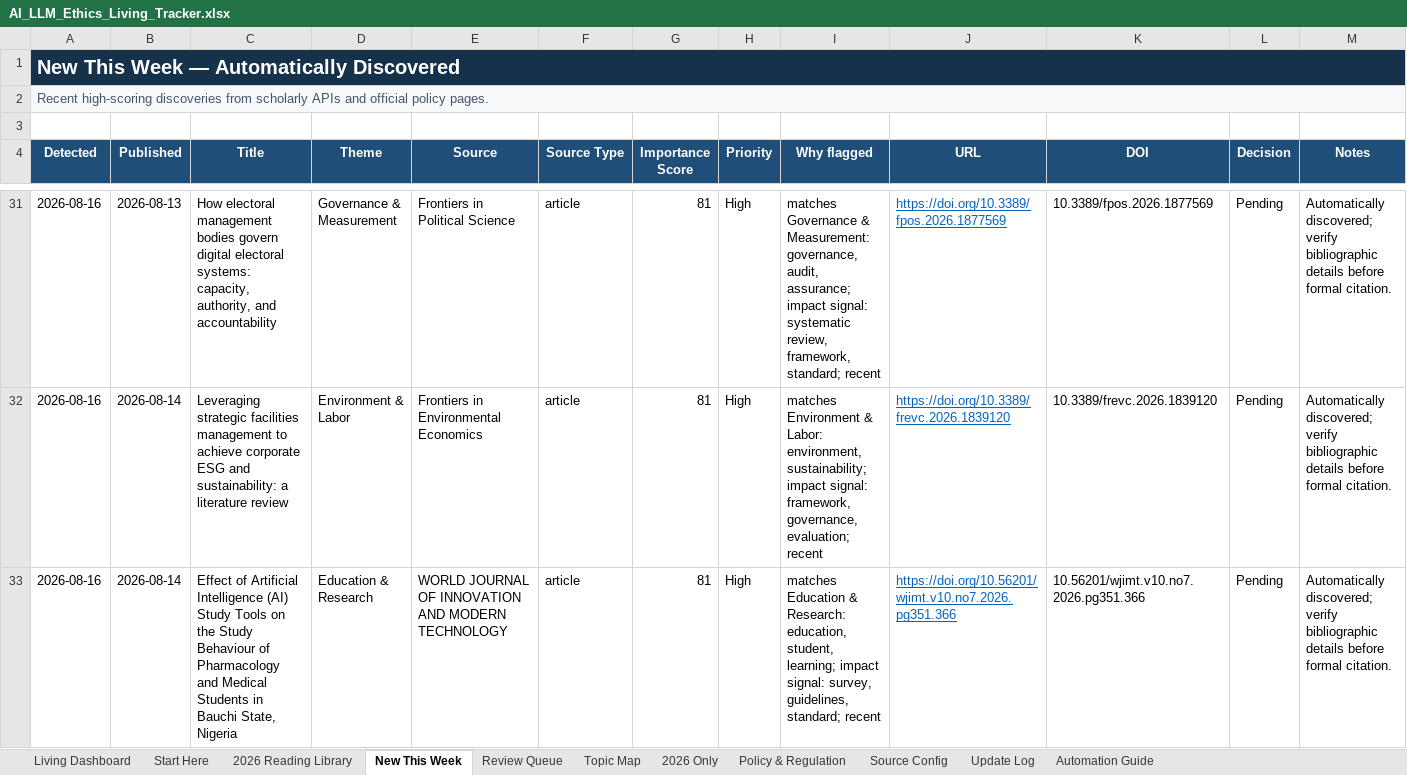
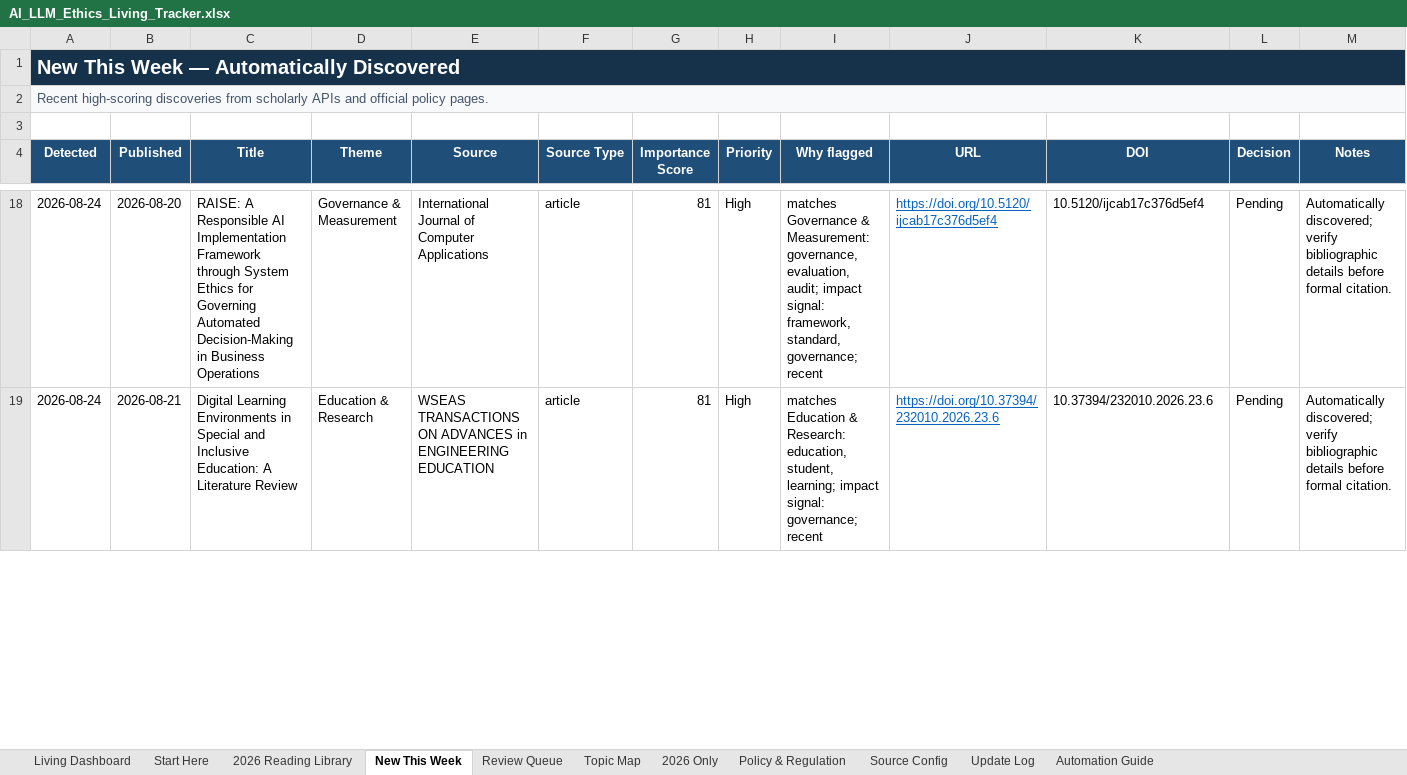
Before and after one commit to sonigovind/ai-llm-ethics-living-tracker, an Excel workbook: AI_LLM_Ethics_Living_Tracker.xlsx, sheet New This Week, drawn as a sheet; only a part is shown, gaps mark what is left out; values as stored, in another font and other column widths than the file's, no borders; conditional formats not drawn; removed rows and columns are numbered as before the commit, all else as after; the diff covers the shown part only; the diff names each change by its address in the sheet, - before the commit and + after, or states it on an @@ line.

```diff
--- a/AI_LLM_Ethics_Living_Tracker.xlsx (sheet New This Week)
+++ b/AI_LLM_Ethics_Living_Tracker.xlsx (sheet New This Week)
-A18 (Detected): 2026-08-16
+A18 (Detected): 2026-08-24
-B18 (Published): 2026-08-13
+B18 (Published): 2026-08-20
-C18 (Title): How electoral management bodies govern digital electoral systems: capacity, authority, and accountability
+C18 (Title): RAISE: A Responsible AI Implementation Framework through System Ethics for Governing Automated Decision-Making in Business Operations
-E18 (Source): Frontiers in Political Science
+E18 (Source): International Journal of Computer Applications
-I18 (Why flagged): …Measurement: governance, audit, assurance; impact signal: systematic review, framework, standard; recent
+I18 (Why flagged): …Measurement: governance, evaluation, audit; impact signal: framework, standard, governance; recent
-J18 (URL): https://doi.org/10.3389/fpos.2026.1877569
+J18 (URL): https://doi.org/10.5120/ijcab17c376d5ef4
-K18 (DOI): 10.3389/fpos.2026.1877569
+K18 (DOI): 10.5120/ijcab17c376d5ef4
-row 32: 2026-08-16 | 2026-08-14 | Leveraging strategic facilities management to achieve corporate ESG and sustainability: a literature review | Environment & Labor | Frontiers in Environmental Economics | article | 81 | High | matches Environment & Labor: environment, sustainability; impact signal: framework, governance, evaluation; recent | https://doi.org/10.3389/frevc.2026.1839120 | 10.3389/frevc.2026.1839120 | Pending | Automatically discovered; verify bibliographic details before formal citation.
-A19 (Detected): 2026-08-16
+A19 (Detected): 2026-08-24
-B19 (Published): 2026-08-14
+B19 (Published): 2026-08-21
-C19 (Title): Effect of Artificial Intelligence (AI) Study Tools on the Study Behaviour of Pharmacology and Medical Students in Bauchi State, Nigeria
+C19 (Title): Digital Learning Environments in Special and Inclusive Education: A Literature Review
-E19 (Source): WORLD JOURNAL OF INNOVATION AND MODERN TECHNOLOGY
+E19 (Source): WSEAS TRANSACTIONS ON ADVANCES in ENGINEERING EDUCATION
-I19 (Why flagged): …impact signal: survey, guidelines, standard; recent
+I19 (Why flagged): …impact signal: governance; recent
-J19 (URL): https://doi.org/10.56201/wjimt.v10.no7.2026.pg351.366
+J19 (URL): https://doi.org/10.37394/232010.2026.23.6
-K19 (DOI): 10.56201/wjimt.v10.no7.2026.pg351.366
+K19 (DOI): 10.37394/232010.2026.23.6
```
Also changed, not shown: 14 added rows, 44 removed rows and 161 edited cells elsewhere in this sheet, sheet Review Queue, sheet Update Log, sheet Living Dashboard, 6 other files.
